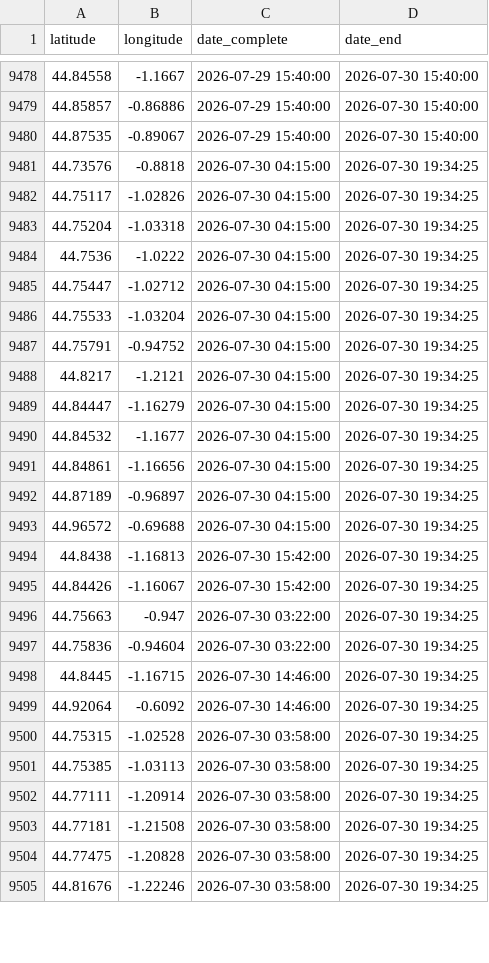
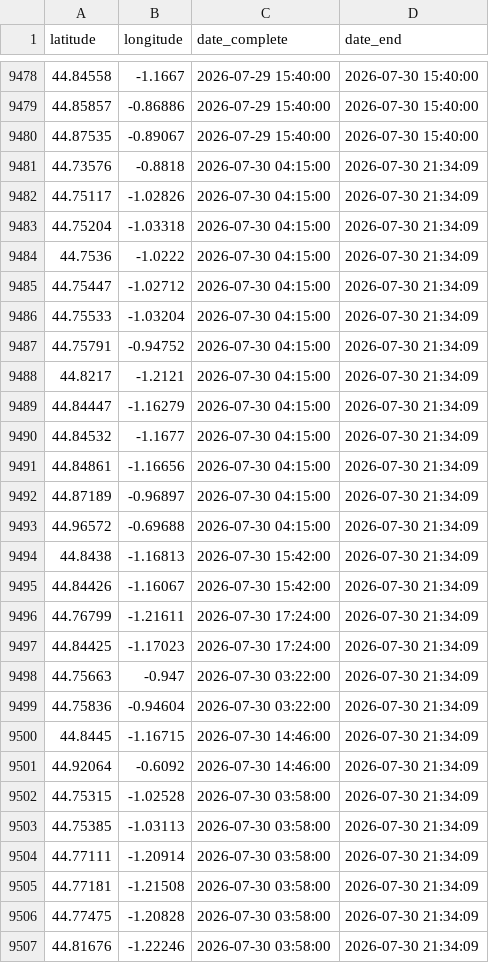
Before and after one commit to valentinstr/carte_auto_feux_2026, a CSV file: data/output/feux NASA/feux_sud_ouest.csv, drawn as a sheet; only a part is shown, gaps mark what is left out; the diff covers the shown part only.

```diff
--- a/data/output/feux NASA/feux_sud_ouest.csv
+++ b/data/output/feux NASA/feux_sud_ouest.csv
@@ -9480,26 +9480,28 @@ latitude,longitude,date_complete,date_end
 44.87535,-0.89067,2026-07-29 15:40:00,2026-07-30 15:40:00
-44.73576,-0.8818,2026-07-30 04:15:00,2026-07-30 19:34:25
-44.75117,-1.02826,2026-07-30 04:15:00,2026-07-30 19:34:25
-44.75204,-1.03318,2026-07-30 04:15:00,2026-07-30 19:34:25
-44.7536,-1.0222,2026-07-30 04:15:00,2026-07-30 19:34:25
-44.75447,-1.02712,2026-07-30 04:15:00,2026-07-30 19:34:25
-44.75533,-1.03204,2026-07-30 04:15:00,2026-07-30 19:34:25
-44.75791,-0.94752,2026-07-30 04:15:00,2026-07-30 19:34:25
-44.8217,-1.2121,2026-07-30 04:15:00,2026-07-30 19:34:25
-44.84447,-1.16279,2026-07-30 04:15:00,2026-07-30 19:34:25
-44.84532,-1.1677,2026-07-30 04:15:00,2026-07-30 19:34:25
-44.84861,-1.16656,2026-07-30 04:15:00,2026-07-30 19:34:25
-44.87189,-0.96897,2026-07-30 04:15:00,2026-07-30 19:34:25
-44.96572,-0.69688,2026-07-30 04:15:00,2026-07-30 19:34:25
-44.8438,-1.16813,2026-07-30 15:42:00,2026-07-30 19:34:25
-44.84426,-1.16067,2026-07-30 15:42:00,2026-07-30 19:34:25
-44.75663,-0.947,2026-07-30 03:22:00,2026-07-30 19:34:25
-44.75836,-0.94604,2026-07-30 03:22:00,2026-07-30 19:34:25
-44.8445,-1.16715,2026-07-30 14:46:00,2026-07-30 19:34:25
-44.92064,-0.6092,2026-07-30 14:46:00,2026-07-30 19:34:25
-44.75315,-1.02528,2026-07-30 03:58:00,2026-07-30 19:34:25
-44.75385,-1.03113,2026-07-30 03:58:00,2026-07-30 19:34:25
-44.77111,-1.20914,2026-07-30 03:58:00,2026-07-30 19:34:25
-44.77181,-1.21508,2026-07-30 03:58:00,2026-07-30 19:34:25
-44.77475,-1.20828,2026-07-30 03:58:00,2026-07-30 19:34:25
-44.81676,-1.22246,2026-07-30 03:58:00,2026-07-30 19:34:25
+44.73576,-0.8818,2026-07-30 04:15:00,2026-07-30 21:34:09
+44.75117,-1.02826,2026-07-30 04:15:00,2026-07-30 21:34:09
+44.75204,-1.03318,2026-07-30 04:15:00,2026-07-30 21:34:09
+44.7536,-1.0222,2026-07-30 04:15:00,2026-07-30 21:34:09
+44.75447,-1.02712,2026-07-30 04:15:00,2026-07-30 21:34:09
+44.75533,-1.03204,2026-07-30 04:15:00,2026-07-30 21:34:09
+44.75791,-0.94752,2026-07-30 04:15:00,2026-07-30 21:34:09
+44.8217,-1.2121,2026-07-30 04:15:00,2026-07-30 21:34:09
+44.84447,-1.16279,2026-07-30 04:15:00,2026-07-30 21:34:09
+44.84532,-1.1677,2026-07-30 04:15:00,2026-07-30 21:34:09
+44.84861,-1.16656,2026-07-30 04:15:00,2026-07-30 21:34:09
+44.87189,-0.96897,2026-07-30 04:15:00,2026-07-30 21:34:09
+44.96572,-0.69688,2026-07-30 04:15:00,2026-07-30 21:34:09
+44.8438,-1.16813,2026-07-30 15:42:00,2026-07-30 21:34:09
+44.84426,-1.16067,2026-07-30 15:42:00,2026-07-30 21:34:09
+44.76799,-1.21611,2026-07-30 17:24:00,2026-07-30 21:34:09
+44.84425,-1.17023,2026-07-30 17:24:00,2026-07-30 21:34:09
+44.75663,-0.947,2026-07-30 03:22:00,2026-07-30 21:34:09
+44.75836,-0.94604,2026-07-30 03:22:00,2026-07-30 21:34:09
+44.8445,-1.16715,2026-07-30 14:46:00,2026-07-30 21:34:09
+44.92064,-0.6092,2026-07-30 14:46:00,2026-07-30 21:34:09
+44.75315,-1.02528,2026-07-30 03:58:00,2026-07-30 21:34:09
+44.75385,-1.03113,2026-07-30 03:58:00,2026-07-30 21:34:09
+44.77111,-1.20914,2026-07-30 03:58:00,2026-07-30 21:34:09
+44.77181,-1.21508,2026-07-30 03:58:00,2026-07-30 21:34:09
+44.77475,-1.20828,2026-07-30 03:58:00,2026-07-30 21:34:09
+44.81676,-1.22246,2026-07-30 03:58:00,2026-07-30 21:34:09
```
Also changed, not shown: 11 edited cells elsewhere in this file.
